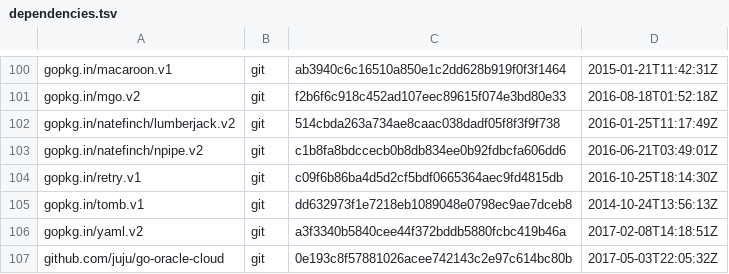
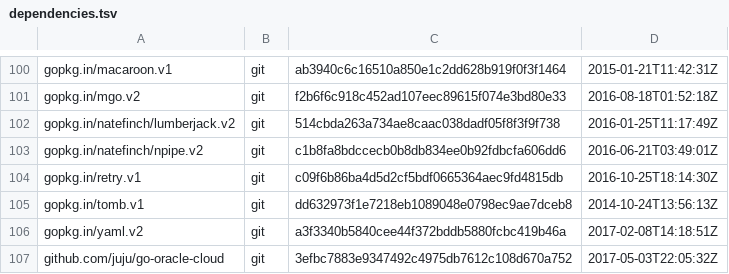
Before and after one commit to gabriel-samfira/juju, a TSV file: dependencies.tsv, drawn as a sheet; only a part is shown, gaps mark what is left out.

```diff
--- a/dependencies.tsv
+++ b/dependencies.tsv
@@ -106,2 +106,2 @@ gopkg.in/tomb.v1	git	dd632973f1e7218eb1089048e0798ec9ae7dceb8	2014-10-24T13:56:1
 gopkg.in/yaml.v2	git	a3f3340b5840cee44f372bddb5880fcbc419b46a	2017-02-08T14:18:51Z
-github.com/juju/go-oracle-cloud	git	0e193c8f57881026acee742143c2e97c614bc80b	2017-05-03T22:05:32Z
+github.com/juju/go-oracle-cloud	git	3efbc7883e9347492c4975db7612c108d670a752	2017-05-03T22:05:32Z
```
Also changed, not shown: 2 other files.
